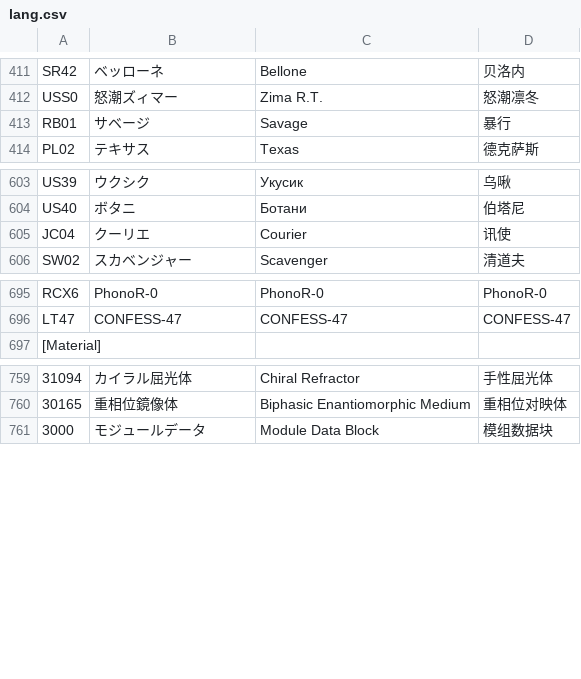
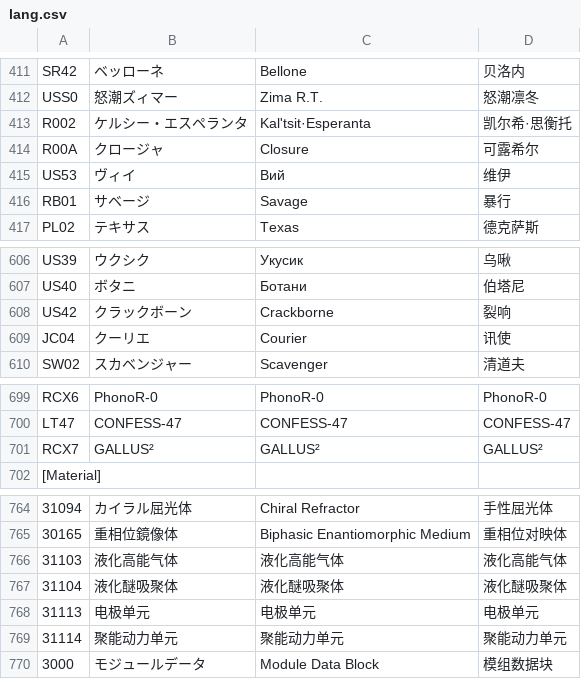
Before and after one commit to ArknightsToolOperatorsManager/InputItem, a CSV file: inputdata/lang.csv, drawn as a sheet; only a part is shown, gaps mark what is left out.

Commit message:
for SpreadSheet

```diff
--- a/inputdata/lang.csv
+++ b/inputdata/lang.csv
@@ -412,2 +412,5 @@ SR42	ベッローネ	Bellone	贝洛内
 USS0	怒潮ズィマー	Zima R.T.	怒潮凛冬
+R002	ケルシー・エスペランタ	Kal'tsit·Esperanta	凯尔希·思衡托
+R00A	クロージャ	Closure	可露希尔
+US53	ヴィイ	Вий	维伊
 RB01	サベージ	Savage	暴行
@@ -604,2 +607,3 @@ US39	ウクシク	Укусик	乌啾
 US40	ボタニ	Ботани	伯塔尼
+US42	クラックボーン	Crackborne	裂响
 JC04	クーリエ	Courier	讯使
@@ -696,2 +700,3 @@ RCX6	PhonoR-0	PhonoR-0	PhonoR-0
 LT47	CONFESS-47	CONFESS-47	CONFESS-47
+RCX7	GALLUS²	GALLUS²	GALLUS²
 [Material]			
@@ -760,2 +765,6 @@ LT47	CONFESS-47	CONFESS-47	CONFESS-47
 30165	重相位鏡像体	Biphasic Enantiomorphic Medium	重相位对映体
+31103	液化高能气体	液化高能气体	液化高能气体
+31104	液化醚吸聚体	液化醚吸聚体	液化醚吸聚体
+31113	电极单元	电极单元	电极单元
+31114	聚能动力单元	聚能动力单元	聚能动力单元
 3000	モジュールデータ	Module Data Block	模组数据块
```
